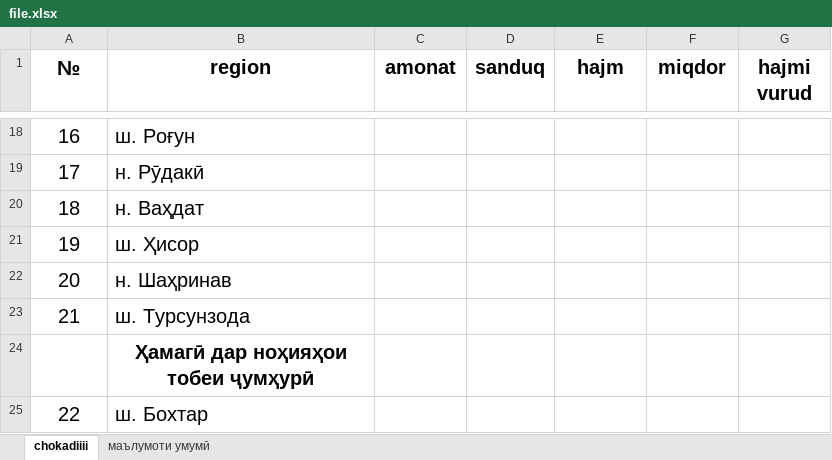
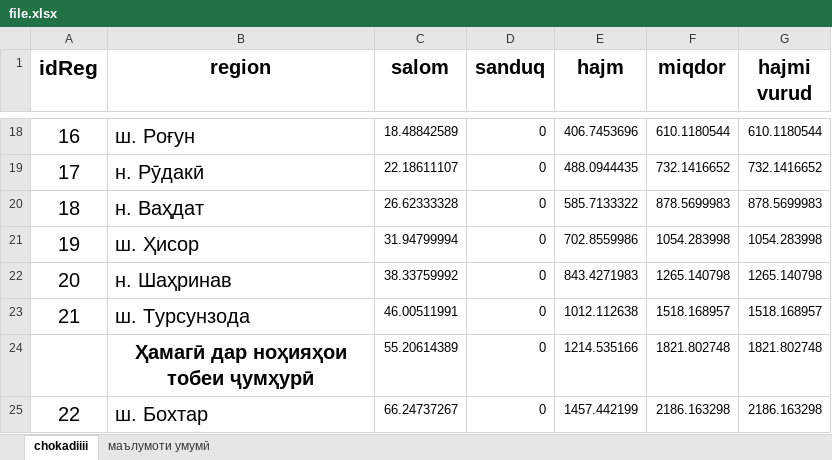
Before and after one commit to Juverko/misol, an Excel workbook: server/file.xlsx, sheet chokadiiii, drawn as a sheet; only a part is shown, gaps mark what is left out; values as stored, in another font and other column widths than the file's, no borders; removed rows and columns are numbered as before the commit, all else as after; the diff covers the shown part only; the diff names each change by its address in the sheet, - before the commit and + after, or states it on an @@ line.

```diff
--- a/server/file.xlsx (sheet chokadiiii)
+++ b/server/file.xlsx (sheet chokadiiii)
-A1: №
+A1: idReg
-C1: amonat
+C1: salom
-C18 (salom): (empty)
+C18 (salom): 18.48842589
-D18:D23 (sanduq): (empty)
+D18:D23 (sanduq): 0
-E18 (hajm): (empty)
+E18 (hajm): 406.7453696
-F18 (miqdor): (empty)
+F18 (miqdor): 610.1180544
-G18 (hajmi vurud): (empty)
+G18 (hajmi vurud): 610.1180544
-C19 (salom): (empty)
+C19 (salom): 22.18611107
-E19 (hajm): (empty)
+E19 (hajm): 488.0944435
-F19 (miqdor): (empty)
+F19 (miqdor): 732.1416652
-G19 (hajmi vurud): (empty)
+G19 (hajmi vurud): 732.1416652
-C20 (salom): (empty)
+C20 (salom): 26.62333328
-E20 (hajm): (empty)
+E20 (hajm): 585.7133322
-F20 (miqdor): (empty)
+F20 (miqdor): 878.5699983
-G20 (hajmi vurud): (empty)
+G20 (hajmi vurud): 878.5699983
-C21 (salom): (empty)
+C21 (salom): 31.94799994
-E21 (hajm): (empty)
+E21 (hajm): 702.8559986
-F21 (miqdor): (empty)
+F21 (miqdor): 1054.283998
-G21 (hajmi vurud): (empty)
+G21 (hajmi vurud): 1054.283998
-C22 (salom): (empty)
+C22 (salom): 38.33759992
-E22 (hajm): (empty)
+E22 (hajm): 843.4271983
-F22 (miqdor): (empty)
+F22 (miqdor): 1265.140798
-G22 (hajmi vurud): (empty)
+G22 (hajmi vurud): 1265.140798
-C23 (salom): (empty)
+C23 (salom): 46.00511991
-E23 (hajm): (empty)
+E23 (hajm): 1012.112638
-F23 (miqdor): (empty)
+F23 (miqdor): 1518.168957
-G23 (hajmi vurud): (empty)
+G23 (hajmi vurud): 1518.168957
-row 24:  | Ҳамагӣ дар ноҳияҳои тобеи ҷумҳурӣ
+row 24:  | Ҳамагӣ дар ноҳияҳои тобеи ҷумҳурӣ | 55.20614389 | 0 | 1214.535166 | 1821.802748 | 1821.802748
-C25 (salom): (empty)
+C25 (salom): 66.24737267
-D25 (sanduq): (empty)
+D25 (sanduq): 0
-E25 (hajm): (empty)
+E25 (hajm): 1457.442199
-F25 (miqdor): (empty)
+F25 (miqdor): 2186.163298
-G25 (hajmi vurud): (empty)
+G25 (hajmi vurud): 2186.163298
```
Also changed, not shown: 5 added rows, 5 removed rows and 282 edited cells elsewhere in this sheet, 8 other files.
